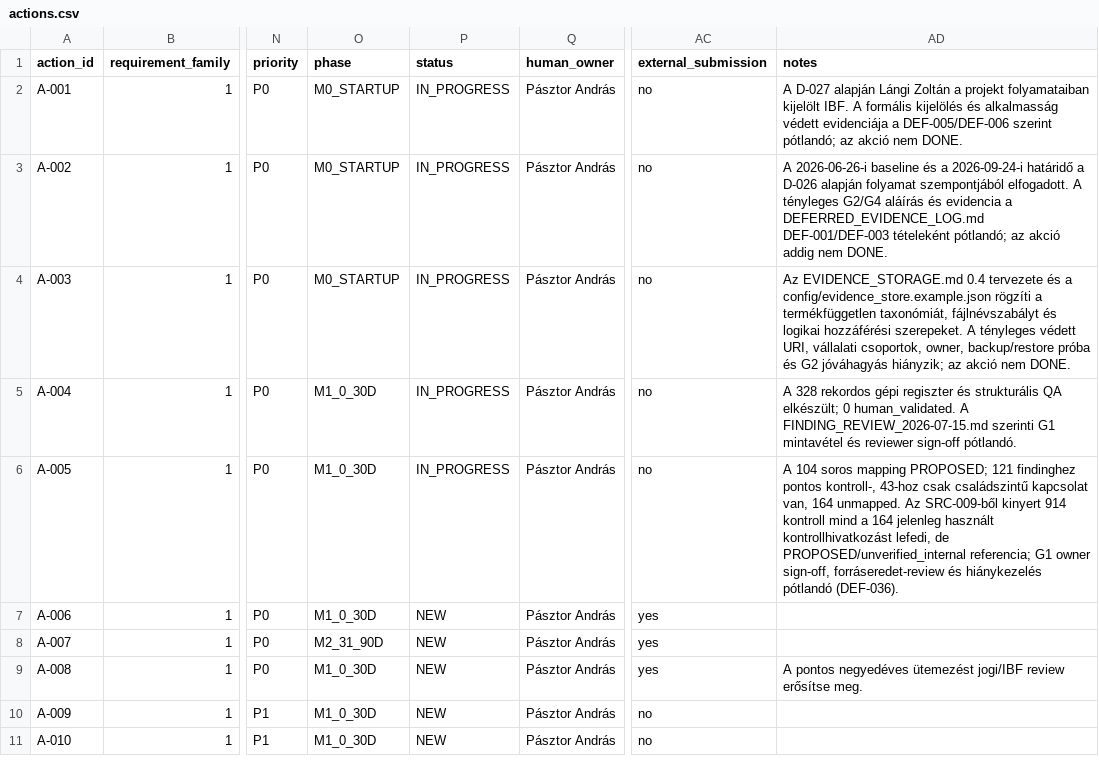
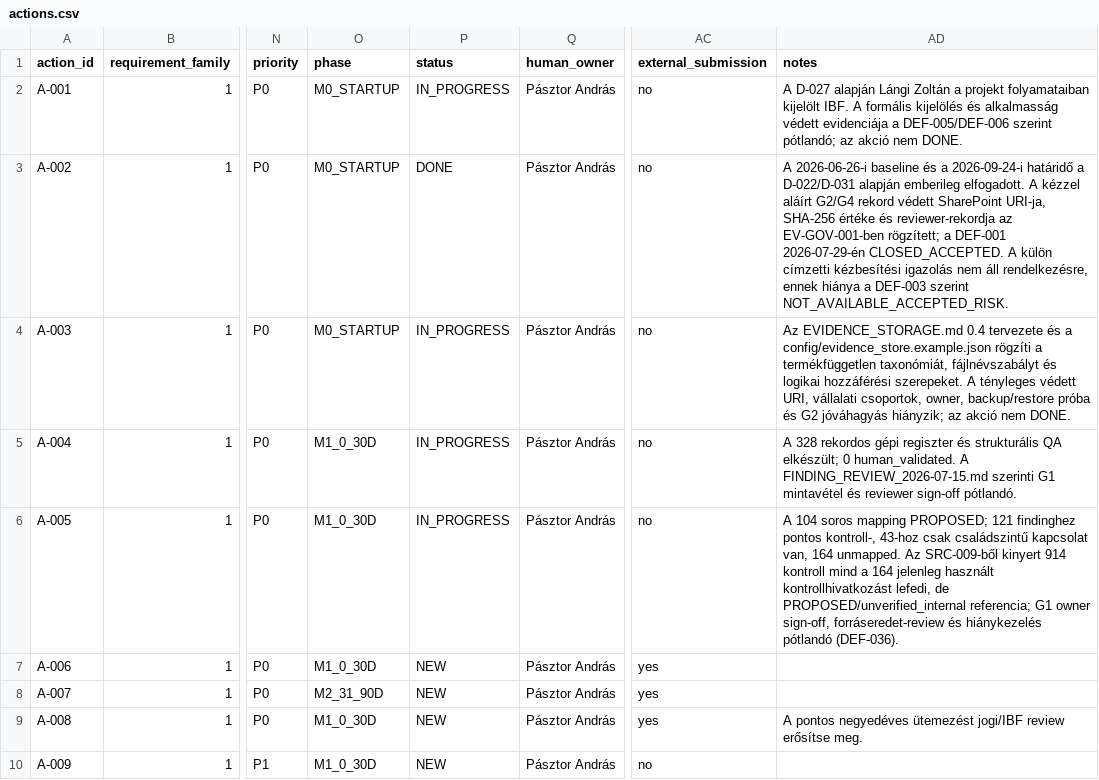
Before and after one commit to langizolihma/mc_nis2, a CSV file: data/actions.csv, drawn as a sheet; only a part is shown, gaps mark what is left out; the shorter side is filled out with more unchanged rows; the diff names each change by its address in the sheet, - before the commit and + after, or states it on an @@ line.

```diff
--- a/data/actions.csv
+++ b/data/actions.csv
-P3 (status): IN_PROGRESS
+P3 (status): DONE
-AD3 (notes): …határidő a D-026 alapján folyamat szempontjából elfogadott. A tényleges G2/G4 aláírás és evidencia a DEFERRED_EVIDENCE_LOG.md DEF-001/DEF-003 tételeként pótlandó; az akció addig nem DONE.
+AD3 (notes): …határidő a D-022/D-031 alapján emberileg elfogadott. A kézzel aláírt G2/G4 rekord védett SharePoint URI-ja, SHA-256 értéke és reviewer-rekordja az EV-GOV-001-ben rögzített; a DEF-001 2026-07-29-én CLOSED_ACCEPTED. A külön címzetti kézbesítési igazolás nem áll rendelkezésre, ennek hiánya a DEF-003 szerint NOT_AVAILABLE_ACCEPTED_RISK.
```
Also changed, not shown: data/evidence_register.csv, 27 other files.
